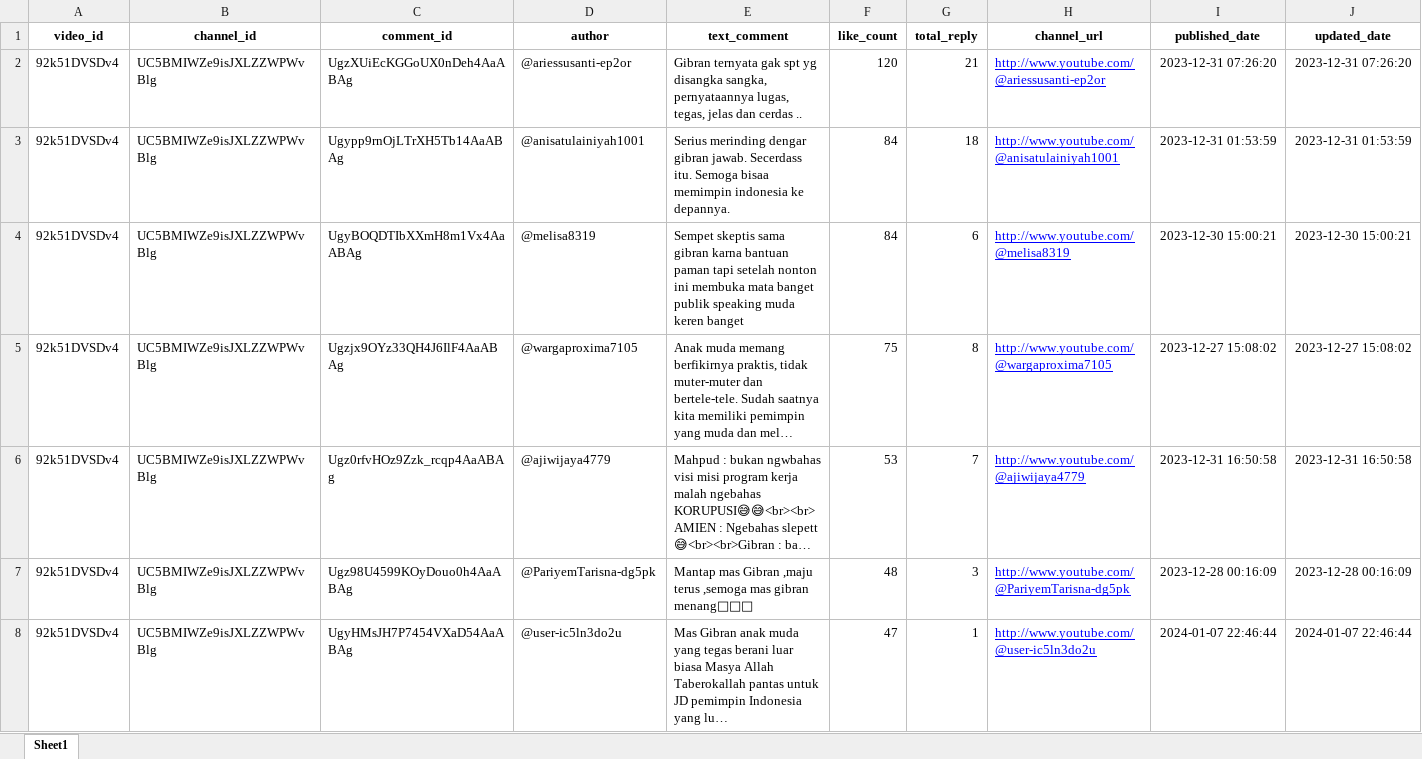
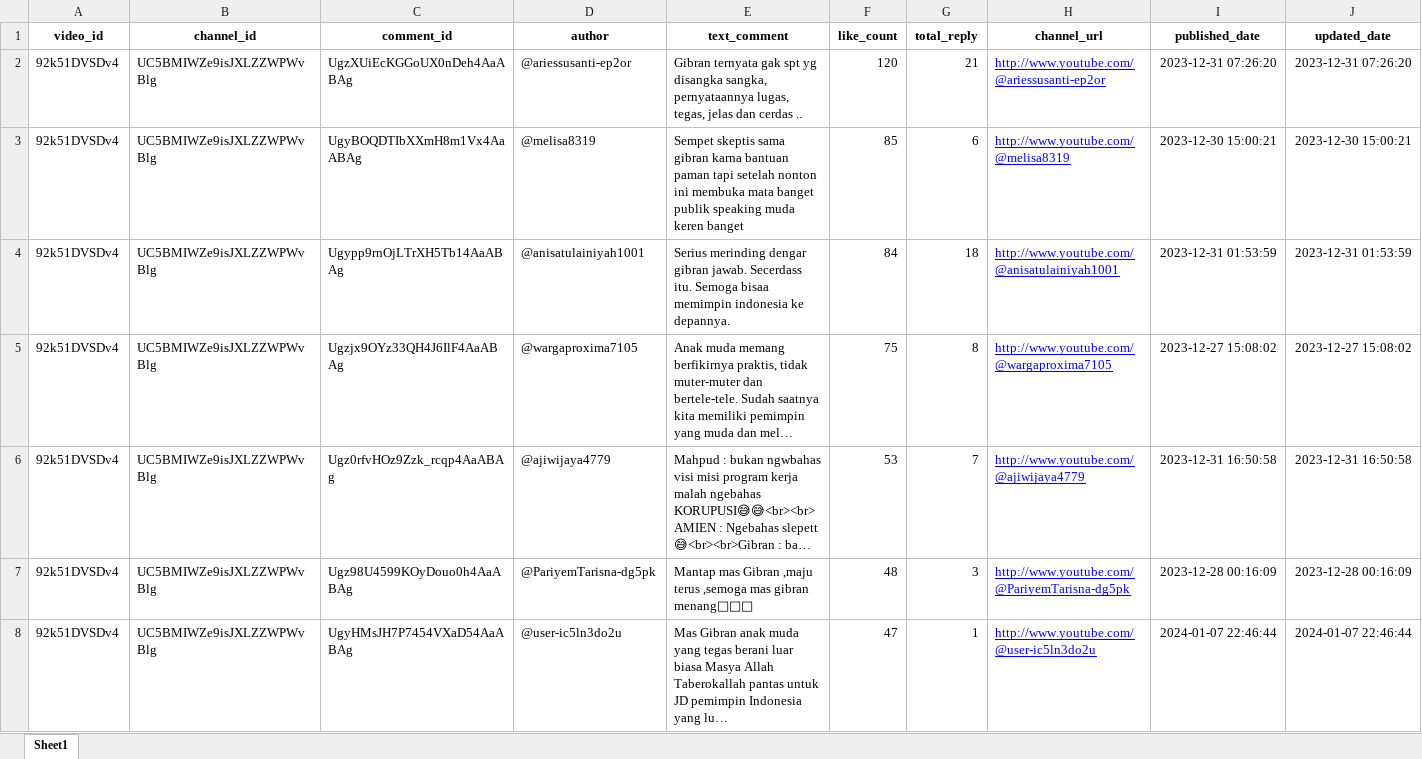
Before and after one commit to pramudianzaheka92/YouTubeVideoDataScraping-SentimentCommentAnalysis-DebateElection2024, an Excel workbook: YouTube Channel KOMPASTV/Results of Data Exports from DataFrame/Export Comments Data from 2nd Video Debate.xlsx, sheet Sheet1, drawn as a sheet; only a part is shown; long unchanged cells end in …; values as stored, in another font and other column widths than the file's, no borders; removed rows and columns are numbered as before the commit, all else as after; the diff names each change by its address in the sheet, - before the commit and + after, or states it on an @@ line.

```diff
--- a/YouTube Channel KOMPASTV/Results of Data Exports from DataFrame/Export Comments Data from 2nd Video Debate.xlsx (sheet Sheet1)
+++ b/YouTube Channel KOMPASTV/Results of Data Exports from DataFrame/Export Comments Data from 2nd Video Debate.xlsx (sheet Sheet1)
+row 3: 92k51DVSDv4 | UC5BMIWZe9isJXLZZWPWvBlg | UgyBOQDTIbXXmH8m1Vx4AaABAg | @melisa8319 | Sempet skeptis sama gibran karna bantuan paman tapi setelah nonton ini membuka mata banget publik speaking muda keren banget | 85 | 6 | http://www.youtube.com/@melisa8319 | 2023-12-30 15:00:21 | 2023-12-30 15:00:21
-row 4: 92k51DVSDv4 | UC5BMIWZe9isJXLZZWPWvBlg | UgyBOQDTIbXXmH8m1Vx4AaABAg | @melisa8319 | Sempet skeptis sama gibran karna bantuan paman tapi setelah nonton ini membuka mata banget publik speaking muda keren banget | 84 | 6 | http://www.youtube.com/@melisa8319 | 2023-12-30 15:00:21 | 2023-12-30 15:00:21
```
Also changed, not shown: 2 other files.
